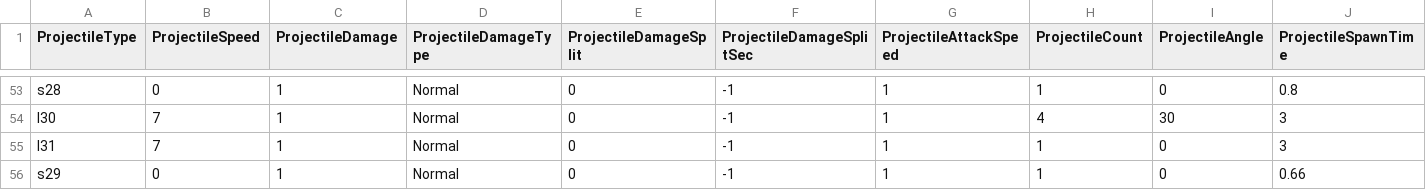
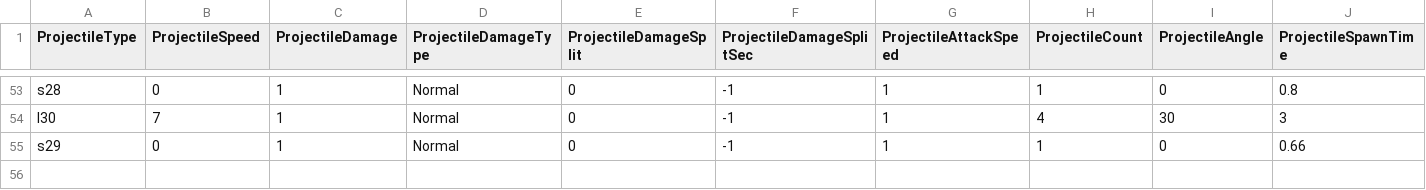
Before and after one commit to yjy1175/AgentCute, a CSV file: Assets/Resources/CSVFile/Projectile.csv, drawn as a sheet; only a part is shown, gaps mark what is left out; rows hold the shown columns only; the diff names each change by its address in the sheet, - before the commit and + after, or states it on an @@ line.

Commit message:
bug(fix) : wendigo skill 4 no damage
1. 웬디고 스킬 데미지가 노데미지로 들어가는 버그수정
2. 안쓰이는 prefeb 및 csv 수정

```diff
--- a/Assets/Resources/CSVFile/Projectile.csv
+++ b/Assets/Resources/CSVFile/Projectile.csv
-row 55: l31 | 7 | 1 | Normal | 0 | -1 | 1 | 1 | 0 | 3
```
Also changed, not shown: Assets/Resources/CSVFile/Skill.csv, 3 other files.
